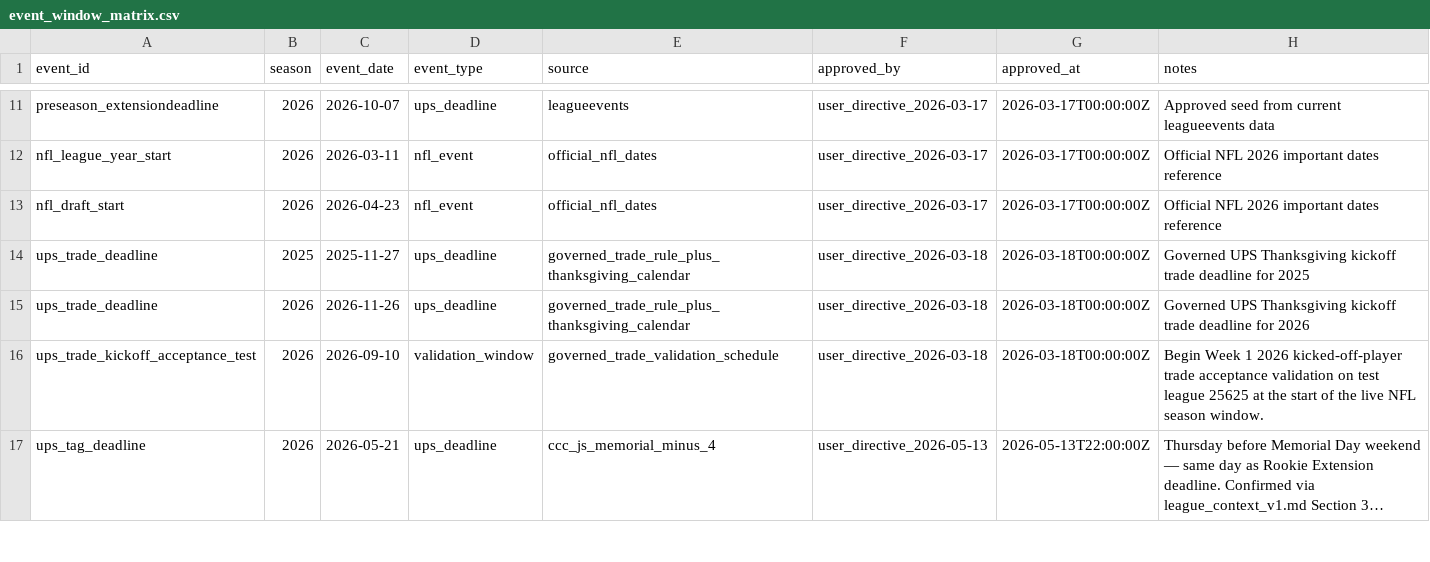
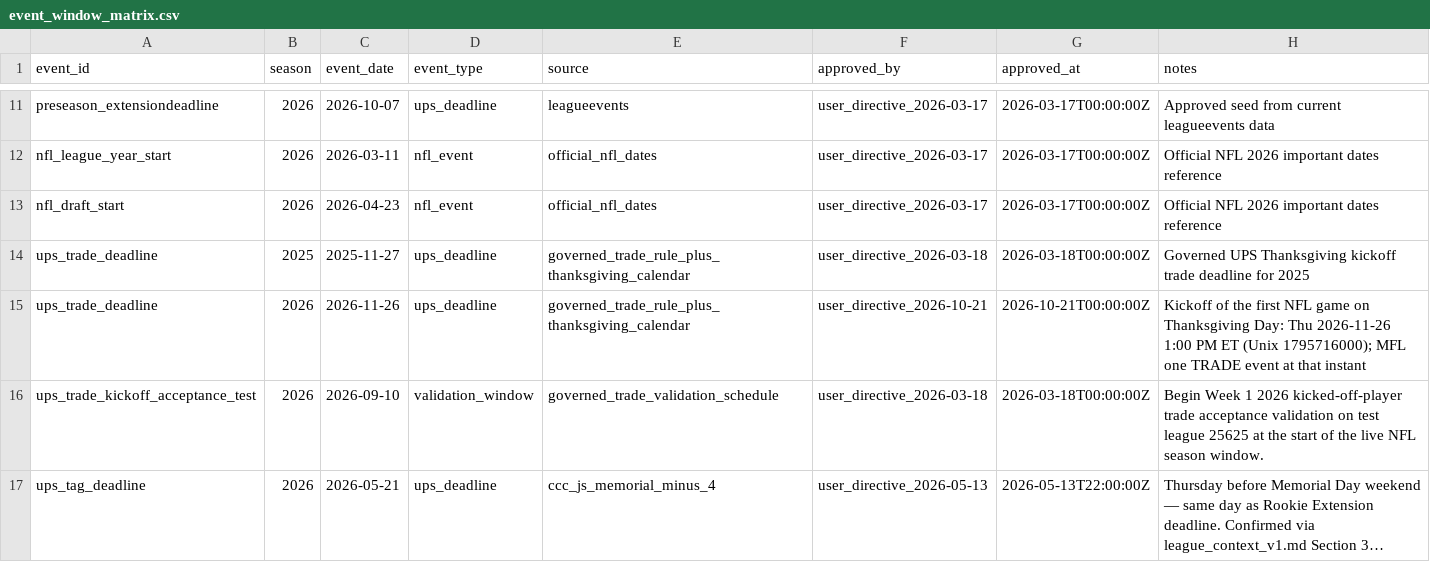
Before and after one commit to keithcreelman/upsmflproduction, a CSV file: docs/ups_v2/V2_GOVERNED/mfl/event_window_matrix.csv, drawn as a sheet; only a part is shown, gaps mark what is left out; long unchanged cells end in ….

```diff
--- a/docs/ups_v2/V2_GOVERNED/mfl/event_window_matrix.csv
+++ b/docs/ups_v2/V2_GOVERNED/mfl/event_window_matrix.csv
@@ -14,3 +14,3 @@ nfl_draft_start,2026,2026-04-23,nfl_event,official_nfl_dates,user_directive_2026
 ups_trade_deadline,2025,2025-11-27,ups_deadline,governed_trade_rule_plus_thanksgiving_calendar,user_directive_2026-03-18,2026-03-18T00:00:00Z,Governed UPS Thanksgiving kickoff trade deadline for 2025
-ups_trade_deadline,2026,2026-11-26,ups_deadline,governed_trade_rule_plus_thanksgiving_calendar,user_directive_2026-03-18,2026-03-18T00:00:00Z,Governed UPS Thanksgiving kickoff trade deadline for 2026
+ups_trade_deadline,2026,2026-11-26,ups_deadline,governed_trade_rule_plus_thanksgiving_calendar,user_directive_2026-10-21,2026-10-21T00:00:00Z,Kickoff of the first NFL game on Thanksgiving Day: Thu 2026-11-26 1:00 PM ET (Unix 1795716000); MFL one TRADE event at that instant
 ups_trade_kickoff_acceptance_test,2026,2026-09-10,validation_window,governed_trade_validation_schedule,user_directive_2026-03-18,2026-03-18T00:00:00Z,Begin Week 1 2026 kicked-off-player trade acceptance validation on test league 25625 at the start of the live NFL season window.
```
Also changed, not shown: 10 other files.
